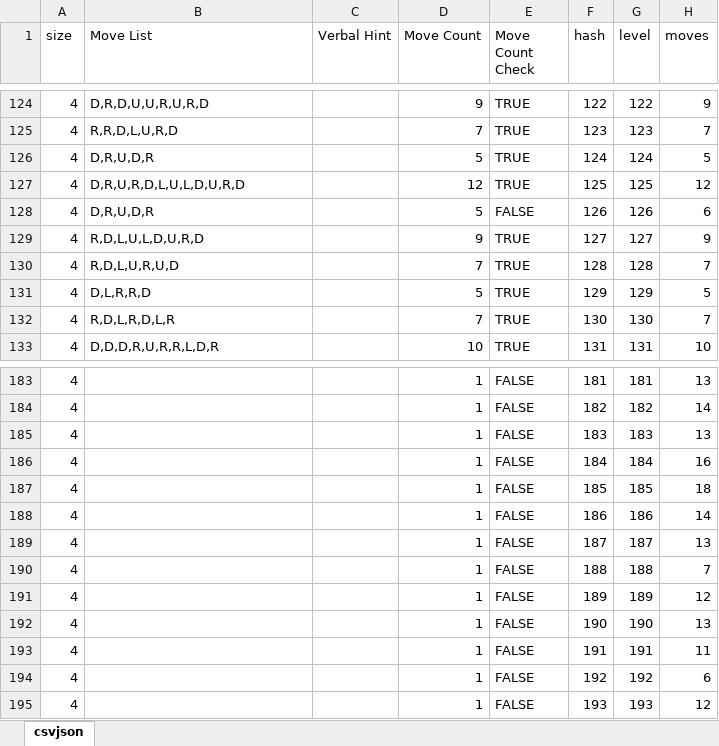
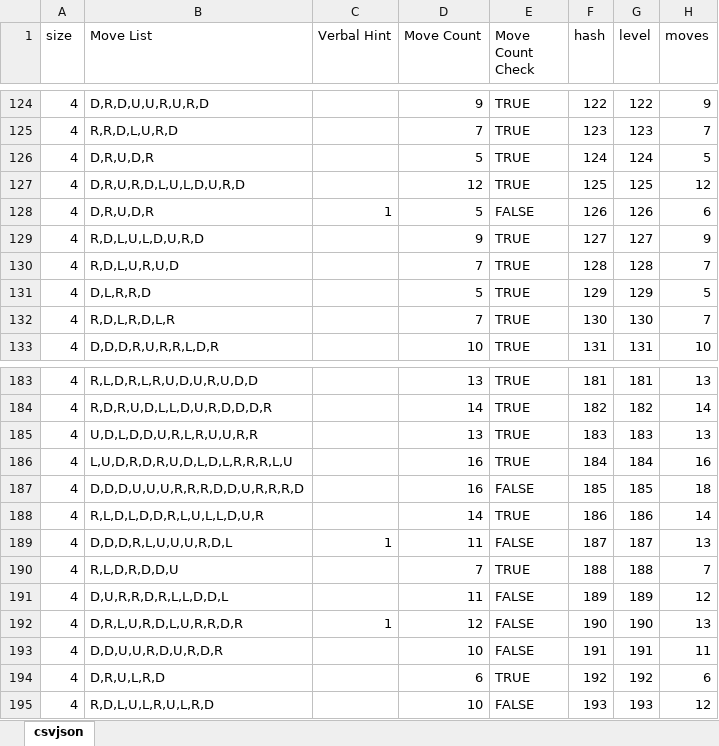
Before and after one commit to emchar1/PUZLBoy, an Excel workbook: JSON/Levels17MoveList.xlsx, sheet csvjson, drawn as a sheet; only a part is shown, gaps mark what is left out; values as stored, in another font and other column widths than the file's, no cell formats; the diff covers the shown part only; the diff names each change by its address in the sheet, - before the commit and + after, or states it on an @@ line.

Commit message:
AchievementsList: add this. Level17MoveList: update moves through 205. ChatEngine: add avidReader achievement at LV100 Achievements - update requirements for: BeastMaster, BoulderBreaker, DragonSlayer, JewelConnoisseur, MyPreciouses, RockNRoller, SuperEfficient

```diff
--- a/JSON/Levels17MoveList.xlsx (sheet csvjson)
+++ b/JSON/Levels17MoveList.xlsx (sheet csvjson)
-C128 (Verbal Hint): (empty)
+C128 (Verbal Hint): 1
-B183 (Move List): (empty)
+B183 (Move List): R,L,D,R,L,R,U,D,U,R,U,D,D
-D183 (Move Count): 1
+D183 (Move Count): 13
-E183:E186 (Move Count Check): FALSE
+E183:E186 (Move Count Check): TRUE
-B184 (Move List): (empty)
+B184 (Move List): R,D,R,U,D,L,L,D,U,R,D,D,D,R
-D184 (Move Count): 1
+D184 (Move Count): 14
-B185 (Move List): (empty)
+B185 (Move List): U,D,L,D,D,U,R,L,R,U,U,R,R
-D185 (Move Count): 1
+D185 (Move Count): 13
-B186 (Move List): (empty)
+B186 (Move List): L,U,D,R,D,R,U,D,L,D,L,R,R,R,L,U
-D186:D187 (Move Count): 1
+D186:D187 (Move Count): 16
-B187 (Move List): (empty)
+B187 (Move List): D,D,D,U,U,U,R,R,R,D,D,U,R,R,R,D
-B188 (Move List): (empty)
+B188 (Move List): R,L,D,L,D,D,R,L,U,L,L,D,U,R
-D188 (Move Count): 1
+D188 (Move Count): 14
-E188 (Move Count Check): FALSE
+E188 (Move Count Check): TRUE
-B189 (Move List): (empty)
+B189 (Move List): D,D,D,R,L,U,U,U,R,D,L
-C189 (Verbal Hint): (empty)
+C189 (Verbal Hint): 1
-D189 (Move Count): 1
+D189 (Move Count): 11
-B190 (Move List): (empty)
+B190 (Move List): R,L,D,R,D,D,U
-D190 (Move Count): 1
+D190 (Move Count): 7
-E190 (Move Count Check): FALSE
+E190 (Move Count Check): TRUE
-B191 (Move List): (empty)
+B191 (Move List): D,U,R,R,D,R,L,L,D,D,L
-D191 (Move Count): 1
+D191 (Move Count): 11
-B192 (Move List): (empty)
+B192 (Move List): D,R,L,U,R,D,L,U,R,R,D,R
-C192 (Verbal Hint): (empty)
+C192 (Verbal Hint): 1
-D192 (Move Count): 1
+D192 (Move Count): 12
-B193 (Move List): (empty)
+B193 (Move List): D,D,U,U,R,D,U,R,D,R
-D193 (Move Count): 1
+D193 (Move Count): 10
-B194 (Move List): (empty)
+B194 (Move List): D,R,U,L,R,D
-D194 (Move Count): 1
+D194 (Move Count): 6
-E194 (Move Count Check): FALSE
+E194 (Move Count Check): TRUE
-B195 (Move List): (empty)
+B195 (Move List): R,D,L,U,L,R,U,L,R,D
-D195 (Move Count): 1
+D195 (Move Count): 10
```
Also changed, not shown: 76 edited cells elsewhere in this sheet, cell formats, 9 other files.
